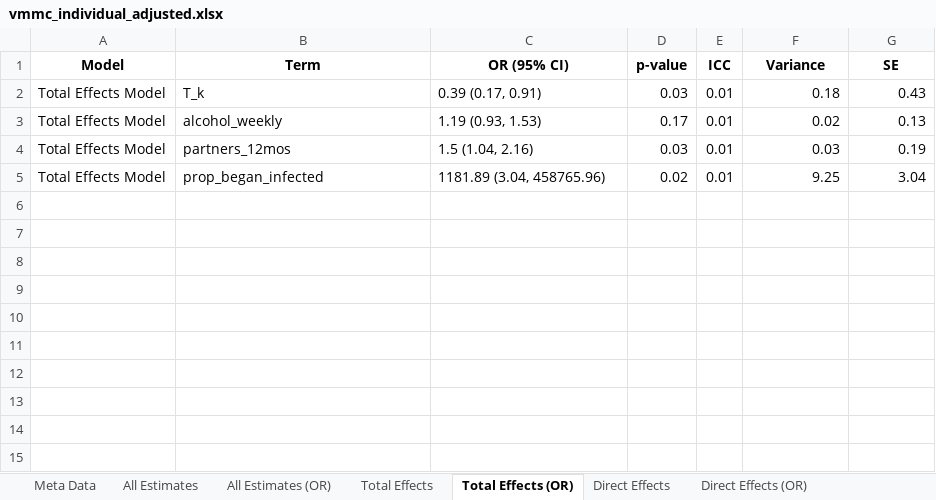
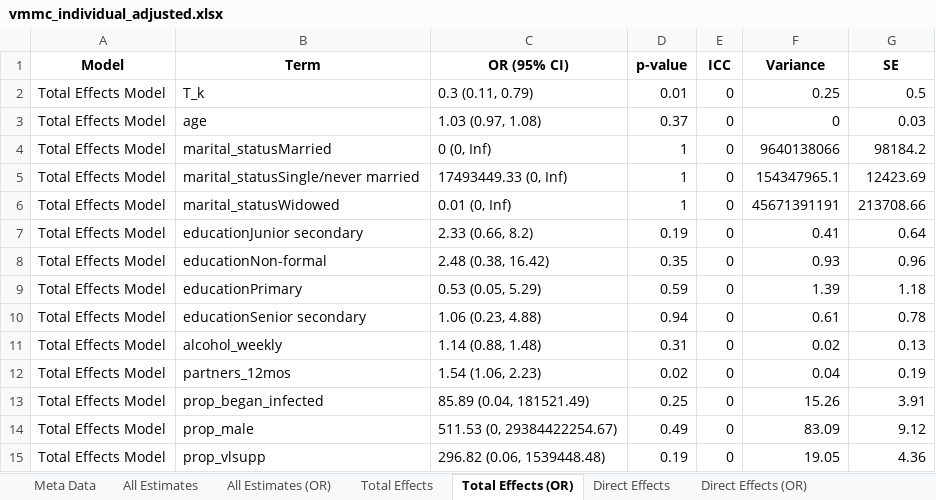
Before and after one commit to melodyaowen/CausalInferenceBCPP, an Excel workbook: 3_Results/32_ResultsVMMC/vmmc_individual_adjusted.xlsx, sheet Total Effects (OR), drawn as a sheet; values as stored, in another font and other column widths than the file's, no borders; addresses are those after the commit; the diff names each change by its address in the sheet, - before the commit and + after, or states it on an @@ line.

```diff
--- a/3_Results/32_ResultsVMMC/vmmc_individual_adjusted.xlsx (sheet Total Effects (OR))
+++ b/3_Results/32_ResultsVMMC/vmmc_individual_adjusted.xlsx (sheet Total Effects (OR))
-C2 (OR (95% CI)): 0.39 (0.17, 0.91)
+C2 (OR (95% CI)): 0.3 (0.11, 0.79)
-D2 (p-value): 0.03
+D2 (p-value): 0.01
-E2 (ICC): 0.01
+E2 (ICC): 0
-F2 (Variance): 0.18
+F2 (Variance): 0.25
-G2 (SE): 0.43
+G2 (SE): 0.5
+row 3: Total Effects Model | age | 1.03 (0.97, 1.08) | 0.37 | 0 | 0 | 0.03
+row 4: Total Effects Model | marital_statusMarried | 0 (0, Inf) | 1 | 0 | 9640138066 | 98184.2
+row 5: Total Effects Model | marital_statusSingle/never married | 17493449.33 (0, Inf) | 1 | 0 | 154347965.1 | 12423.69
+row 6: Total Effects Model | marital_statusWidowed | 0.01 (0, Inf) | 1 | 0 | 45671391191 | 213708.66
+row 7: Total Effects Model | educationJunior secondary | 2.33 (0.66, 8.2) | 0.19 | 0 | 0.41 | 0.64
+row 8: Total Effects Model | educationNon-formal | 2.48 (0.38, 16.42) | 0.35 | 0 | 0.93 | 0.96
+row 9: Total Effects Model | educationPrimary | 0.53 (0.05, 5.29) | 0.59 | 0 | 1.39 | 1.18
+row 10: Total Effects Model | educationSenior secondary | 1.06 (0.23, 4.88) | 0.94 | 0 | 0.61 | 0.78
-C11 (OR (95% CI)): 1.19 (0.93, 1.53)
+C11 (OR (95% CI)): 1.14 (0.88, 1.48)
-D11 (p-value): 0.17
+D11 (p-value): 0.31
-E11:E13 (ICC): 0.01
+E11:E13 (ICC): 0
-C12 (OR (95% CI)): 1.5 (1.04, 2.16)
+C12 (OR (95% CI)): 1.54 (1.06, 2.23)
-D12 (p-value): 0.03
+D12 (p-value): 0.02
-F12 (Variance): 0.03
+F12 (Variance): 0.04
-C13 (OR (95% CI)): 1181.89 (3.04, 458765.96)
+C13 (OR (95% CI)): 85.89 (0.04, 181521.49)
-D13 (p-value): 0.02
+D13 (p-value): 0.25
-F13 (Variance): 9.25
+F13 (Variance): 15.26
-G13 (SE): 3.04
+G13 (SE): 3.91
+row 14: Total Effects Model | prop_male | 511.53 (0, 29384422254.67) | 0.49 | 0 | 83.09 | 9.12
+row 15: Total Effects Model | prop_vlsupp | 296.82 (0.06, 1539448.48) | 0.19 | 0 | 19.05 | 4.36
```
Also changed, not shown: sheet Direct Effects (OR), sheet Direct Effects, sheet Total Effects, sheet All Estimates, sheet All Estimates (OR), sheet Covariate List, 1 more sheet, 3_Results/32_ResultsVMMC/vmmc_individual_interaction.xlsx, 3_Results/33_ResultsHTC/htc_spillover_adjusted.xlsx, 43 other files.
